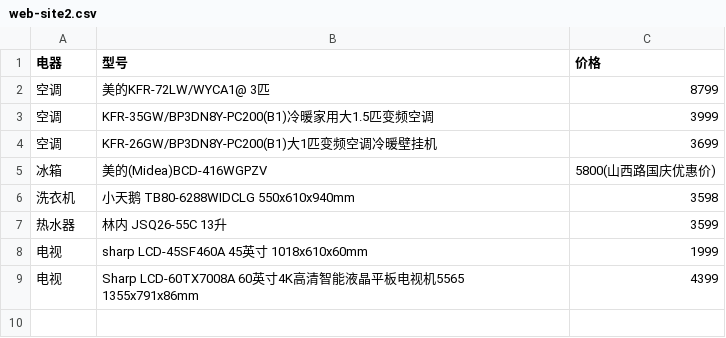
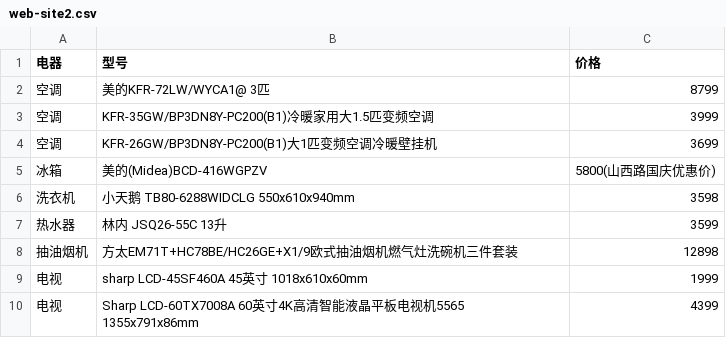
Before and after one commit to bsangwan/demo, a CSV file: 5_doc/4_yb/web-site2.csv, drawn as a sheet.

```diff
--- a/5_doc/4_yb/web-site2.csv
+++ b/5_doc/4_yb/web-site2.csv
@@ -7,2 +7,3 @@
 热水器,林内 JSQ26-55C 13升, 3599
+抽油烟机, 方太EM71T+HC78BE/HC26GE+X1/9欧式抽油烟机燃气灶洗碗机三件套装 , 12898
 电视,sharp LCD-45SF460A 45英寸 1018x610x60mm, 1999
```
Also changed, not shown: 1 other file.
